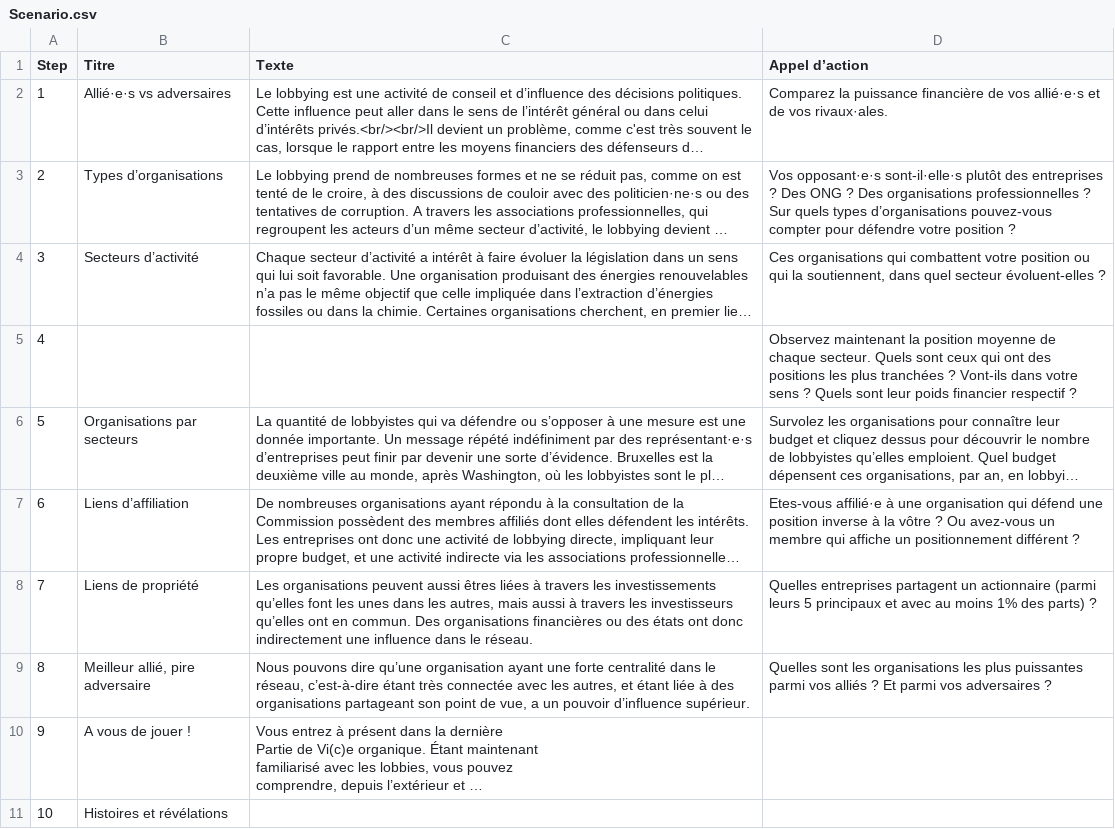
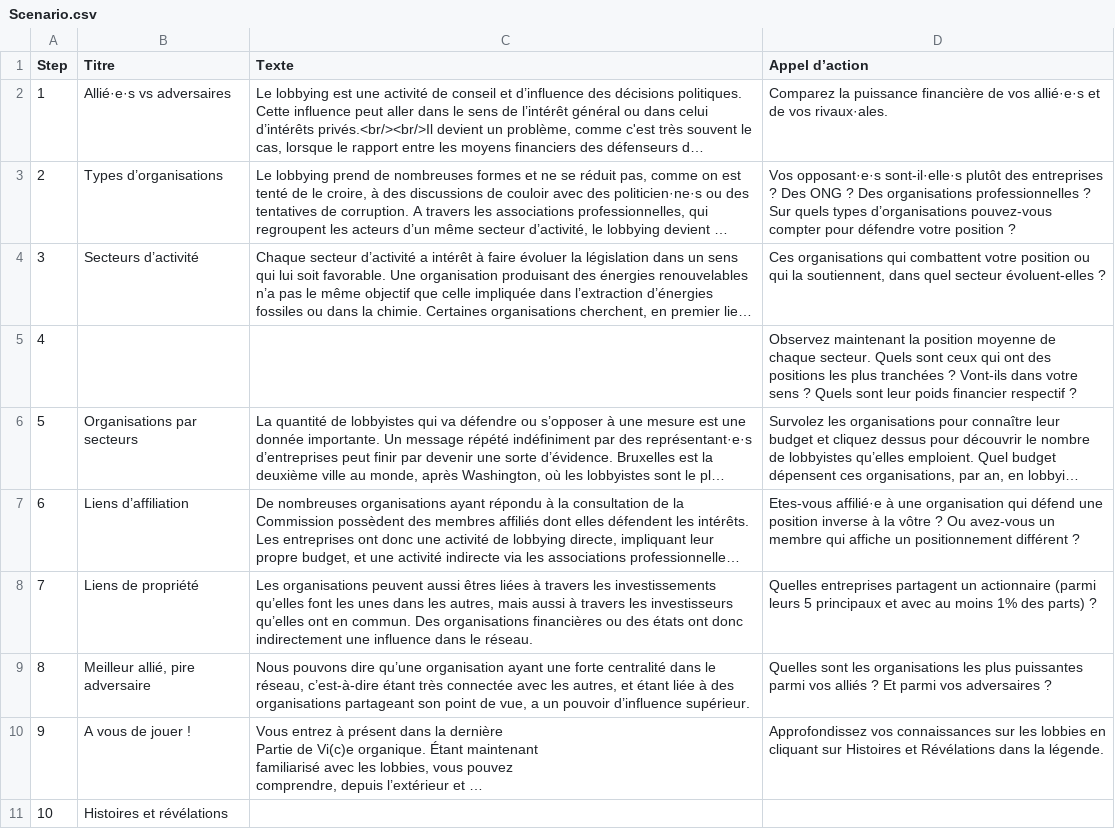
Before and after one commit to a2xl08/Stage2A, a CSV file: Projet_Indus_Start/public/data/Reseau/Scenario.csv, drawn as a sheet; long unchanged cells end in …; the diff names each change by its address in the sheet, - before the commit and + after, or states it on an @@ line.

Commit message:
FEAT: Histoires et Révélations dans la légende

```diff
--- a/Projet_Indus_Start/public/data/Reseau/Scenario.csv
+++ b/Projet_Indus_Start/public/data/Reseau/Scenario.csv
-D10 (Appel d’action): (empty)
+D10 (Appel d’action): Approfondissez vos connaissances sur les lobbies en cliquant sur Histoires et Révélations dans la légende.
```
Also changed, not shown: 9 other files.
